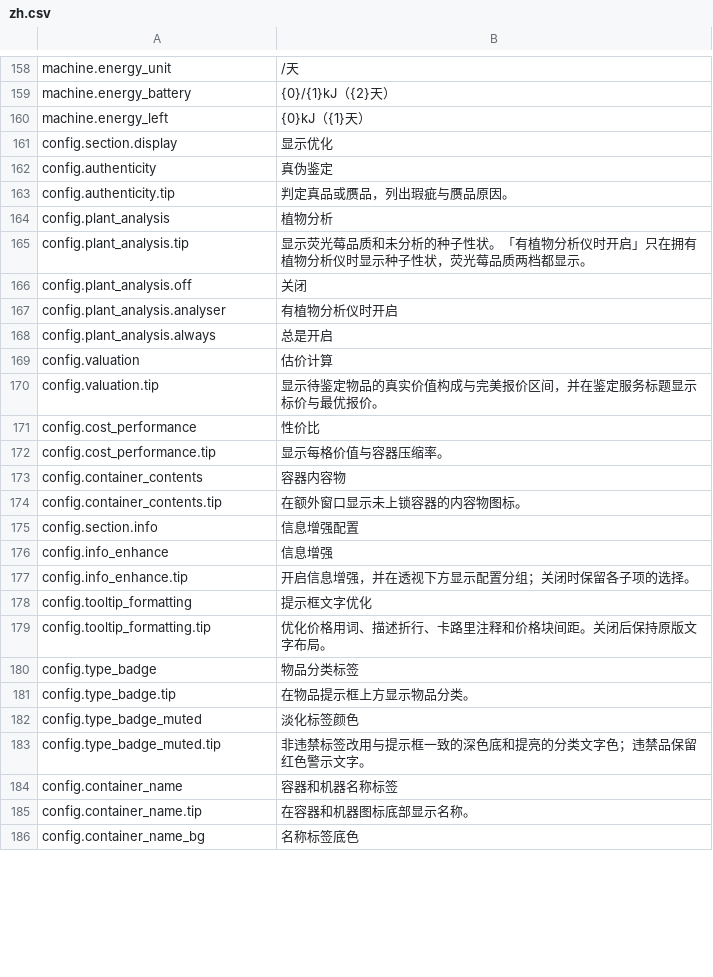
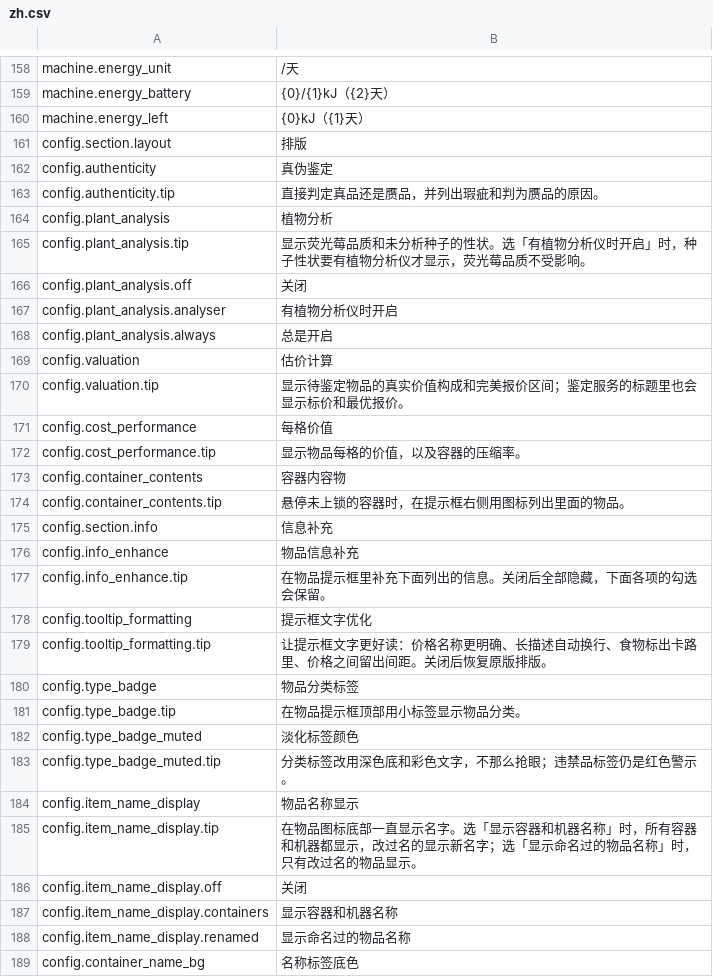
Before and after one commit to Nwflower/item-details, a CSV file: Localization/zh.csv, drawn as a sheet; only a part is shown, gaps mark what is left out; the diff covers the shown part only.

```diff
--- a/Localization/zh.csv
+++ b/Localization/zh.csv
@@ -160,7 +160,7 @@ machine.energy_battery, {0}/{1}kJ（{2}天）
 machine.energy_left, {0}kJ（{1}天）
-config.section.display,显示优化
+config.section.layout,排版
 config.authenticity,真伪鉴定
-config.authenticity.tip,判定真品或赝品，列出瑕疵与赝品原因。
+config.authenticity.tip,直接判定真品还是赝品，并列出瑕疵和判为赝品的原因。
 config.plant_analysis,植物分析
-config.plant_analysis.tip,显示荧光莓品质和未分析的种子性状。「有植物分析仪时开启」只在拥有植物分析仪时显示种子性状，荧光莓品质两档都显示。
+config.plant_analysis.tip,显示荧光莓品质和未分析种子的性状。选「有植物分析仪时开启」时，种子性状要有植物分析仪才显示，荧光莓品质不受影响。
 config.plant_analysis.off,关闭
@@ -169,18 +169,21 @@ config.plant_analysis.always,总是开启
 config.valuation,估价计算
-config.valuation.tip,显示待鉴定物品的真实价值构成与完美报价区间，并在鉴定服务标题显示标价与最优报价。
-config.cost_performance,性价比
-config.cost_performance.tip,显示每格价值与容器压缩率。
+config.valuation.tip,显示待鉴定物品的真实价值构成和完美报价区间；鉴定服务的标题里也会显示标价和最优报价。
+config.cost_performance,每格价值
+config.cost_performance.tip,显示物品每格的价值，以及容器的压缩率。
 config.container_contents,容器内容物
-config.container_contents.tip,在额外窗口显示未上锁容器的内容物图标。
-config.section.info,信息增强配置
-config.info_enhance,信息增强
-config.info_enhance.tip,开启信息增强，并在透视下方显示配置分组；关闭时保留各子项的选择。
+config.container_contents.tip,悬停未上锁的容器时，在提示框右侧用图标列出里面的物品。
+config.section.info,信息补充
+config.info_enhance,物品信息补充
+config.info_enhance.tip,在物品提示框里补充下面列出的信息。关闭后全部隐藏，下面各项的勾选会保留。
 config.tooltip_formatting,提示框文字优化
-config.tooltip_formatting.tip,优化价格用词、描述折行、卡路里注释和价格块间距。关闭后保持原版文字布局。
+config.tooltip_formatting.tip,让提示框文字更好读：价格名称更明确、长描述自动换行、食物标出卡路里、价格之间留出间距。关闭后恢复原版排版。
 config.type_badge,物品分类标签
-config.type_badge.tip,在物品提示框上方显示物品分类。
+config.type_badge.tip,在物品提示框顶部用小标签显示物品分类。
 config.type_badge_muted,淡化标签颜色
-config.type_badge_muted.tip,非违禁标签改用与提示框一致的深色底和提亮的分类文字色；违禁品保留红色警示文字。
-config.container_name,容器和机器名称标签
-config.container_name.tip,在容器和机器图标底部显示名称。
+config.type_badge_muted.tip,分类标签改用深色底和彩色文字，不那么抢眼；违禁品标签仍是红色警示。
+config.item_name_display,物品名称显示
+config.item_name_display.tip,在物品图标底部一直显示名字。选「显示容器和机器名称」时，所有容器和机器都显示，改过名的显示新名字；选「显示命名过的物品名称」时，只有改过名的物品显示。
+config.item_name_display.off,关闭
+config.item_name_display.containers,显示容器和机器名称
+config.item_name_display.renamed,显示命名过的物品名称
 config.container_name_bg,名称标签底色
```
Also changed, not shown: 4 added rows, 2 removed rows and 30 edited cells elsewhere in this file, Localization/de.csv, Localization/fr.csv, 27 other files.
